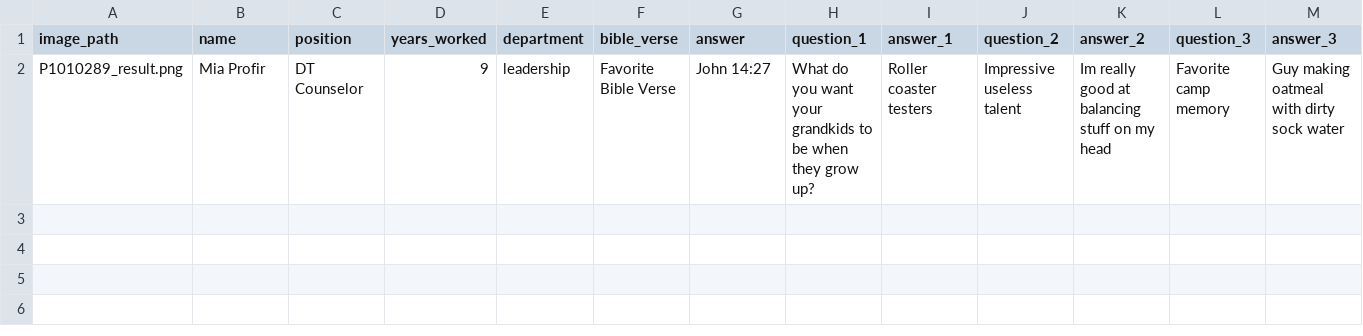
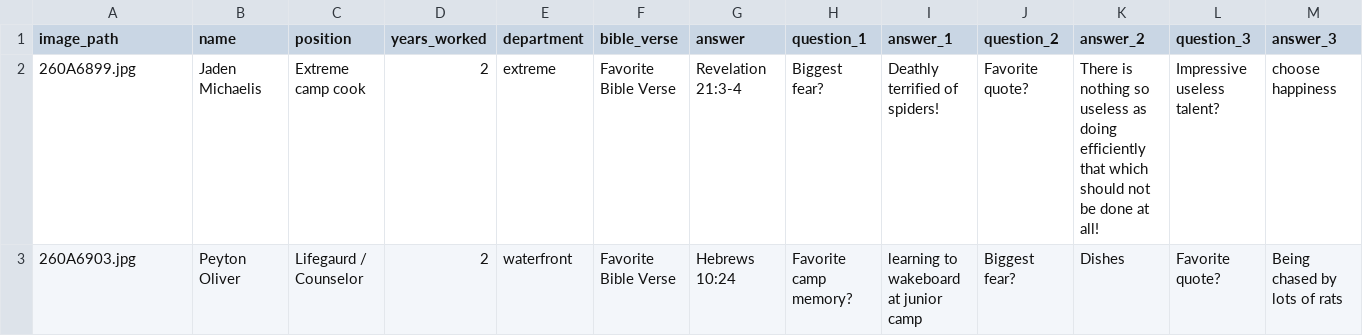
Before and after one commit to lukeirvine/trading-cards-2024, a CSV file: staff_input_one.csv, drawn as a sheet.

Commit message:
fixed csv in google sheets

```diff
--- a/staff_input_one.csv
+++ b/staff_input_one.csv
@@ -1,2 +1,3 @@
 image_path,name,position,years_worked,department,bible_verse,answer,question_1,answer_1,question_2,answer_2,question_3,answer_3
-P1010289_result.png,Mia Profir,DT Counselor,9,leadership,Favorite Bible Verse,John 14:27,What do you want your grandkids to be when they grow up?,Roller coaster testers,Impressive useless talent,Im really good at balancing stuff on my head,Favorite camp memory,Guy making oatmeal with dirty sock water
+260A6899.jpg,Jaden Michaelis,Extreme camp cook ,2,extreme,Favorite Bible Verse,Revelation 21:3-4,Biggest fear?,Deathly terrified of spiders!,Favorite quote?,There is nothing so useless as doing efficiently that which should not be done at all!,Impressive useless talent?,choose happiness
+260A6903.jpg,Peyton Oliver,Lifegaurd / Counselor,2,waterfront,Favorite Bible Verse,Hebrews 10:24,Favorite camp memory?,learning to wakeboard at junior camp,Biggest fear?,Dishes,Favorite quote?,Being chased by lots of rats
```
Also changed, not shown: 2 other files.
